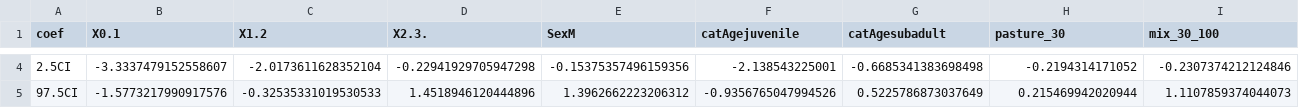
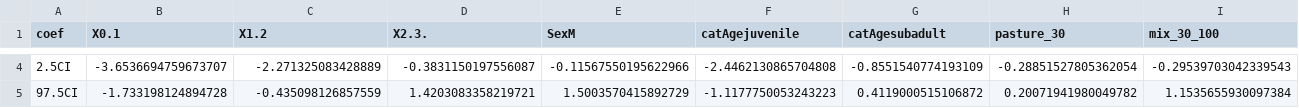
Before and after one commit to s-cunningham/NYFisherRodenticide, a CSV file: results/ncompT_coef-summary.csv, drawn as a sheet; only a part is shown, gaps mark what is left out; the diff covers the shown part only; the diff names each change by its address in the sheet, - before the commit and + after, or states it on an @@ line.

```diff
--- a/results/ncompT_coef-summary.csv
+++ b/results/ncompT_coef-summary.csv
-B4 (X0.1): -3.3337479152558607
+B4 (X0.1): -3.6536694759673707
-C4 (X1.2): -2.0173611628352104
+C4 (X1.2): -2.271325083428889
-D4 (X2.3.): -0.22941929705947298
+D4 (X2.3.): -0.3831150197556087
-E4 (SexM): -0.15375357496159356
+E4 (SexM): -0.11567550195622966
-F4 (catAgejuvenile): -2.138543225001
+F4 (catAgejuvenile): -2.4462130865704808
-G4 (catAgesubadult): -0.6685341383698498
+G4 (catAgesubadult): -0.8551540774193109
-H4 (pasture_30): -0.2194314171052
+H4 (pasture_30): -0.28851527805362054
-I4 (mix_30_100): -0.2307374212124846
+I4 (mix_30_100): -0.29539703042339543
-B5 (X0.1): -1.5773217990917576
+B5 (X0.1): -1.733198124894728
-C5 (X1.2): -0.32535331019530533
+C5 (X1.2): -0.435098126857559
-D5 (X2.3.): 1.4518946120444896
+D5 (X2.3.): 1.4203083358219721
-E5 (SexM): 1.3962662223206312
+E5 (SexM): 1.5003570415892729
-F5 (catAgejuvenile): -0.9356765047994526
+F5 (catAgejuvenile): -1.1177750053243223
-G5 (catAgesubadult): 0.5225786873037649
+G5 (catAgesubadult): 0.4119000515106872
-H5 (pasture_30): 0.215469942020944
+H5 (pasture_30): 0.20071941980049782
-I5 (mix_30_100): 1.1107859374044073
+I5 (mix_30_100): 1.1535655930097384
```
Also changed, not shown: 39 edited cells elsewhere in this file, 2 other files.
